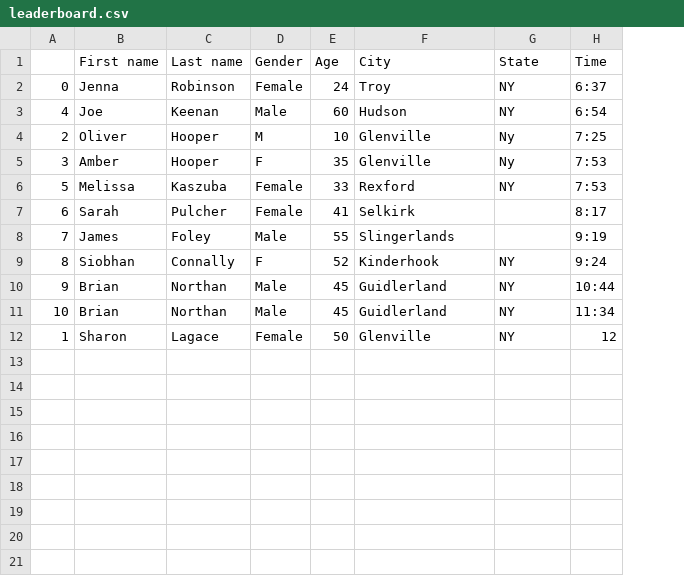
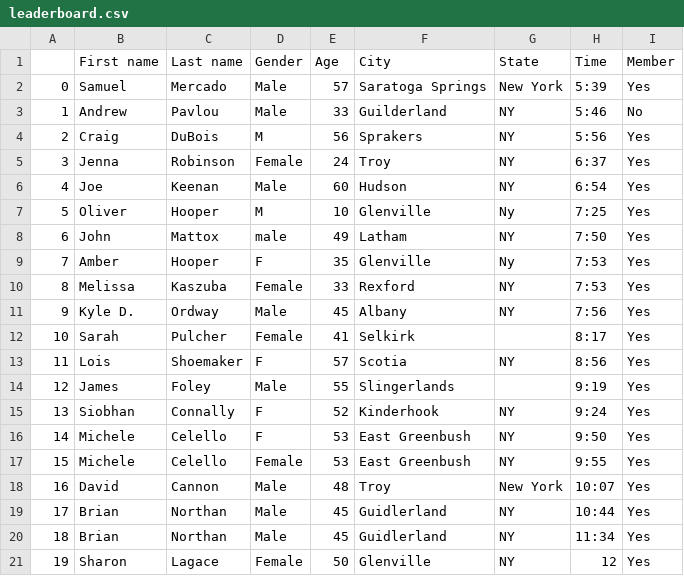
Before and after one commit to bnorthan/VirtualColonieMile, a CSV file: leaderboard.csv, drawn as a sheet; addresses are those after the commit; the diff names each change by its address in the sheet, - before the commit and + after, or states it on an @@ line.

```diff
--- a/leaderboard.csv
+++ b/leaderboard.csv
+column I (Member), rows 5-7: all Yes; rows 9-10: Yes | Yes; row 12: Yes; rows 14-15: Yes | Yes; rows 19-21: all Yes
+row 2: 0 | Samuel | Mercado | Male | 57 | Saratoga Springs | New York | 5:39 | Yes
+row 3: 1 | Andrew | Pavlou | Male | 33 | Guilderland | NY | 5:46 | No
+row 4: 2 | Craig | DuBois | M | 56 | Sprakers | NY | 5:56 | Yes
-A5: 0
+A5: 3
-A7: 2
+A7: 5
+row 8: 6 | John | Mattox | male | 49 | Latham | NY | 7:50 | Yes
-A9: 3
+A9: 7
-A10: 5
+A10: 8
+row 11: 9 | Kyle D. | Ordway | Male | 45 | Albany | NY | 7:56 | Yes
-A12: 6
+A12: 10
+row 13: 11 | Lois | Shoemaker | F | 57 | Scotia | NY | 8:56 | Yes
-A14: 7
+A14: 12
-A15: 8
+A15: 13
+row 16: 14 | Michele | Celello | F | 53 | East Greenbush | NY | 9:50 | Yes
+row 17: 15 | Michele | Celello | Female | 53 | East Greenbush | NY | 9:55 | Yes
+row 18: 16 | David | Cannon | Male | 48 | Troy | New York | 10:07 | Yes
-A19: 9
+A19: 17
-A20: 10
+A20: 18
-A21: 1
+A21: 19
```
Also changed, not shown: 3 other files.
